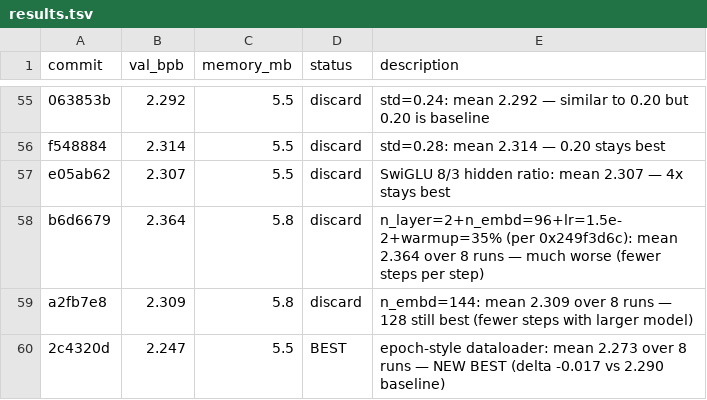
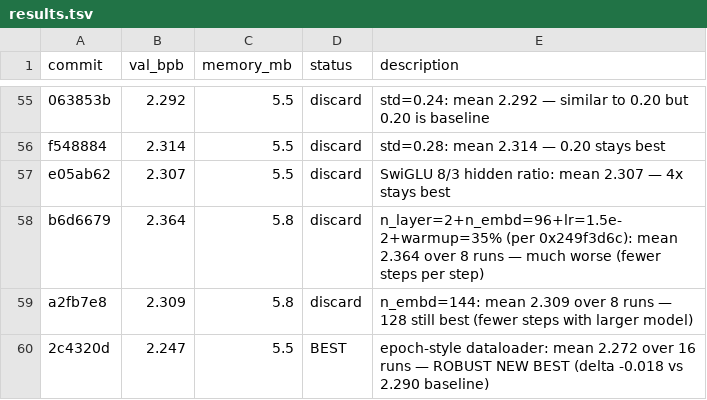
Before and after one commit to carni-ships/HyberTextTransportProtocol, a TSV file: demos/collaborative-autoresearch/results.tsv, drawn as a sheet; only a part is shown, gaps mark what is left out.

```diff
--- a/demos/collaborative-autoresearch/results.tsv
+++ b/demos/collaborative-autoresearch/results.tsv
@@ -59,2 +59,2 @@ b6d6679	2.364	5.8	discard	n_layer=2+n_embd=96+lr=1.5e-2+warmup=35% (per 0x249f3d
 a2fb7e8	2.309	5.8	discard	n_embd=144: mean 2.309 over 8 runs — 128 still best (fewer steps with larger model)
-2c4320d	2.247	5.5	BEST	epoch-style dataloader: mean 2.273 over 8 runs — NEW BEST (delta -0.017 vs 2.290 baseline)
+2c4320d	2.247	5.5	BEST	epoch-style dataloader: mean 2.272 over 16 runs — ROBUST NEW BEST (delta -0.018 vs 2.290 baseline)
```
